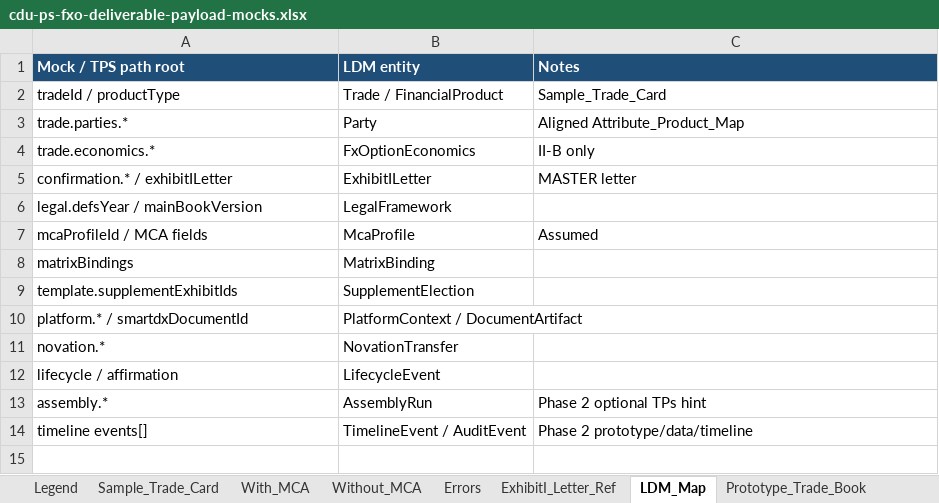
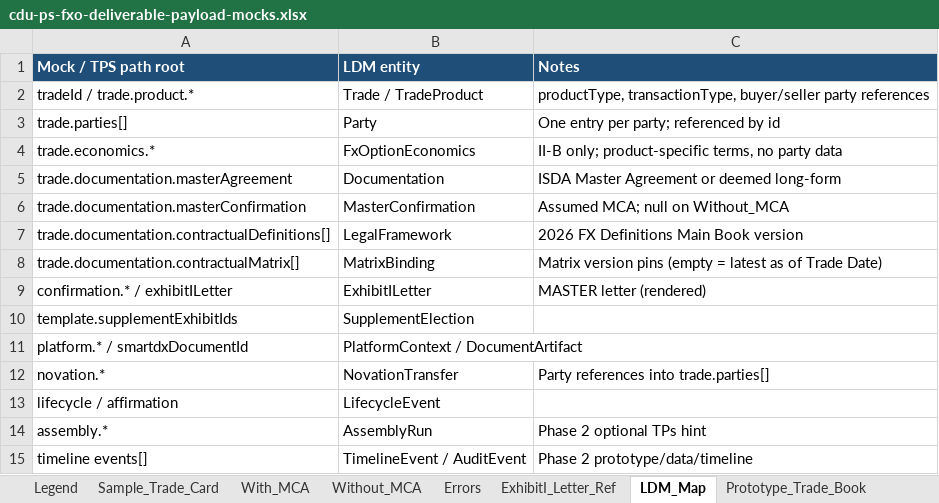
Before and after one commit to dae-nan/con4m8ions, an Excel workbook: docs/mappings/cdu-ps-fxo-deliverable-payload-mocks.xlsx, sheet LDM_Map, drawn as a sheet; values as stored, in another font and other column widths than the file's, no borders; removed rows and columns are numbered as before the commit, all else as after; the diff names each change by its address in the sheet, - before the commit and + after, or states it on an @@ line.

Commit message:
Single deterministic build, FpML-style trade model, four-eyes approval mock
- Commit pdftotext extract of the ISDA PDFs (scripts/extract_isda_text.py); the build reads only the text
- scripts/build.py regenerates every sheet of both workbooks, prototype/data and prototype/routes.json, byte-identically
- Generators own all sheets (20-column attribute map, full LDM, PartyAB, legend); no in-place patching
- Trade: parties[] + product buyer/seller party references + economics + documentation block
- Exhibit I productInsert block; masterConfirmationId replaces mcaProfileId; mcaPath derived
- 1.2.0 approved by u.ctrl.ng (AUD-0007) before activation (AUD-0008); approval endpoint planned
- timelineAvailable on trade book rows
- Sync check: workbooks == fresh build, routes manifest, party reference checks
- OpenAPI v1.6

```diff
--- a/docs/mappings/cdu-ps-fxo-deliverable-payload-mocks.xlsx (sheet LDM_Map)
+++ b/docs/mappings/cdu-ps-fxo-deliverable-payload-mocks.xlsx (sheet LDM_Map)
-row 2: tradeId / productType | Trade / FinancialProduct | Sample_Trade_Card
+row 2: tradeId / trade.product.* | Trade / TradeProduct | productType, transactionType, buyer/seller party references
-A3 (Mock / TPS path root): trade.parties.*
+A3 (Mock / TPS path root): trade.parties[]
-C3 (Notes): Aligned Attribute_Product_Map
+C3 (Notes): One entry per party; referenced by id
-C4 (Notes): II-B only
+C4 (Notes): II-B only; product-specific terms, no party data
+row 5: trade.documentation.masterAgreement | Documentation | ISDA Master Agreement or deemed long-form
+row 6: trade.documentation.masterConfirmation | MasterConfirmation | Assumed MCA; null on Without_MCA
+row 7: trade.documentation.contractualDefinitions[] | LegalFramework | 2026 FX Definitions Main Book version
+row 8: trade.documentation.contractualMatrix[] | MatrixBinding | Matrix version pins (empty = latest as of Trade Date)
-C9 (Notes): MASTER letter
+C9 (Notes): MASTER letter (rendered)
-row 6: legal.defsYear / mainBookVersion | LegalFramework
-row 7: mcaProfileId / MCA fields | McaProfile | Assumed
-row 8: matrixBindings | MatrixBinding
-C12 (Notes): (empty)
+C12 (Notes): Party references into trade.parties[]
```
Also changed, not shown: sheet Sample_Trade_Card, sheet Prototype_Sim, sheet Legend, sheet With_MCA, sheet Without_MCA, sheet Prototype_Trade_Book, 2 more sheets, docs/mappings/cdu-ps-isda-2026-mapping.xlsx, 37 other files.
